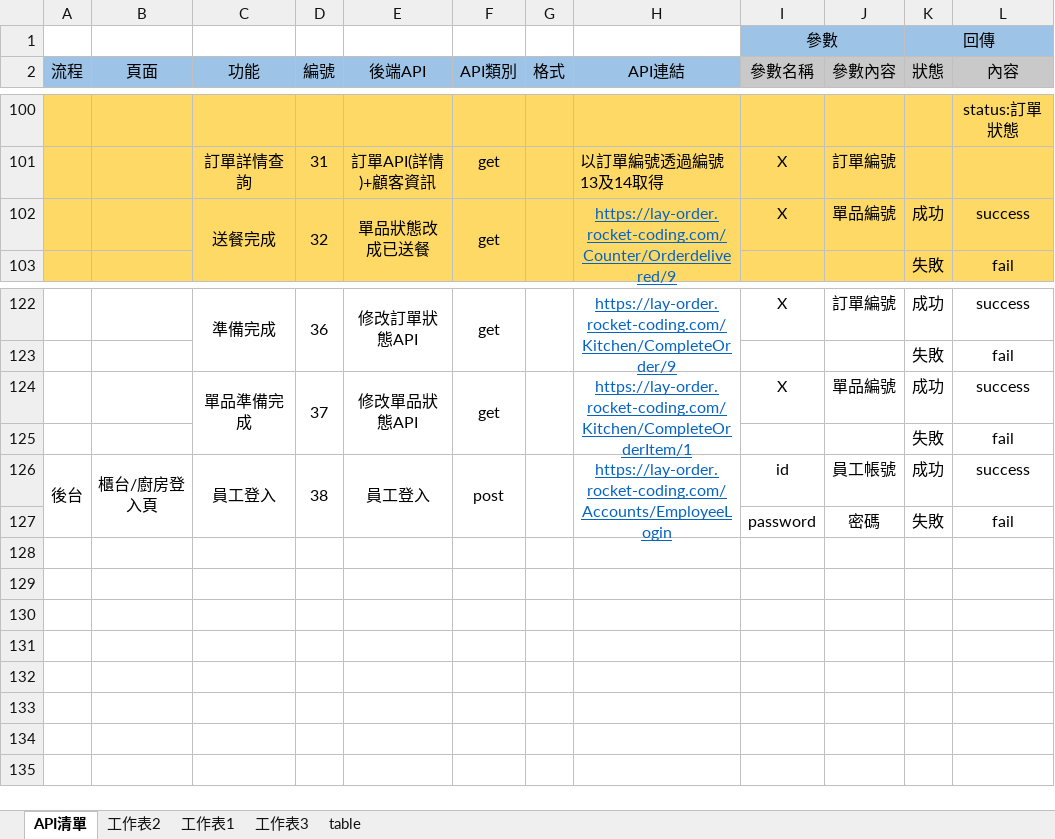
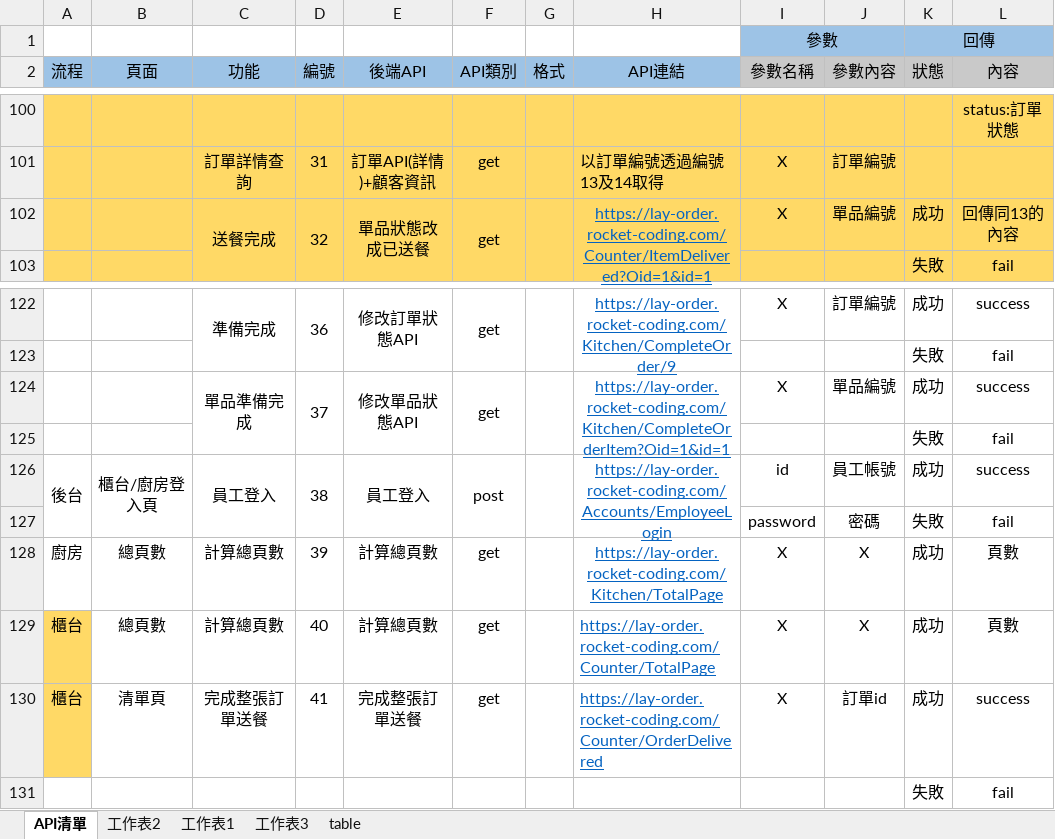
Before and after one commit to cynthiaiii4/lay-order, an Excel workbook: project.xlsx, sheet API清單, drawn as a sheet; only a part is shown, gaps mark what is left out; values as stored, in another font and other column widths than the file's, no borders; the diff names each change by its address in the sheet, - before the commit and + after, or states it on an @@ line.

```diff
--- a/project.xlsx (sheet API清單)
+++ b/project.xlsx (sheet API清單)
-H102 (API連結): https://lay-order.rocket-coding.com/Counter/Orderdelivered/9
+H102 (API連結): https://lay-order.rocket-coding.com/Counter/ItemDelivered?Oid=1&id=1
-L102 (內容): success
+L102 (內容): 回傳同13的內容
-H124 (API連結): https://lay-order.rocket-coding.com/Kitchen/CompleteOrderItem/1
+H124 (API連結): https://lay-order.rocket-coding.com/Kitchen/CompleteOrderItem?Oid=1&id=1
+row 128: 廚房 | 總頁數 | 計算總頁數 | 39 | 計算總頁數 | get |  | https://lay-order.rocket-coding.com/Kitchen/TotalPage | X | X | 成功 | 頁數
+row 129: 櫃台 | 總頁數 | 計算總頁數 | 40 | 計算總頁數 | get |  | https://lay-order.rocket-coding.com/Counter/TotalPage | X | X | 成功 | 頁數
+row 130: 櫃台 | 清單頁 | 完成整張訂單送餐 | 41 | 完成整張訂單送餐 | get |  | https://lay-order.rocket-coding.com/Counter/OrderDelivered | X | 訂單id | 成功 | success
+row 131:  |  |  |  |  |  |  |  |  |  | 失敗 | fail
```
Also changed, not shown: 21 other files.
